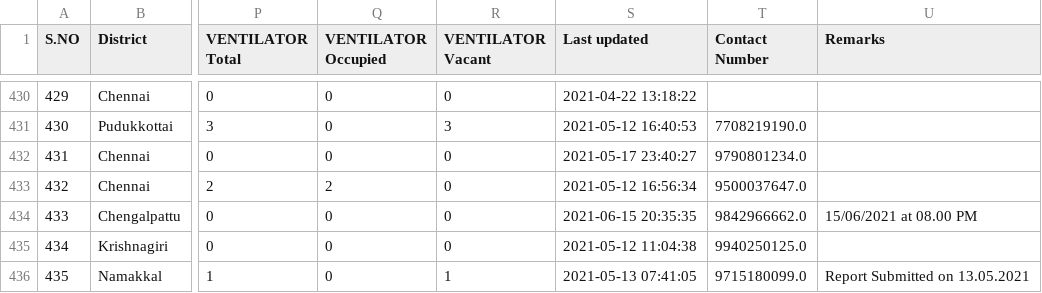
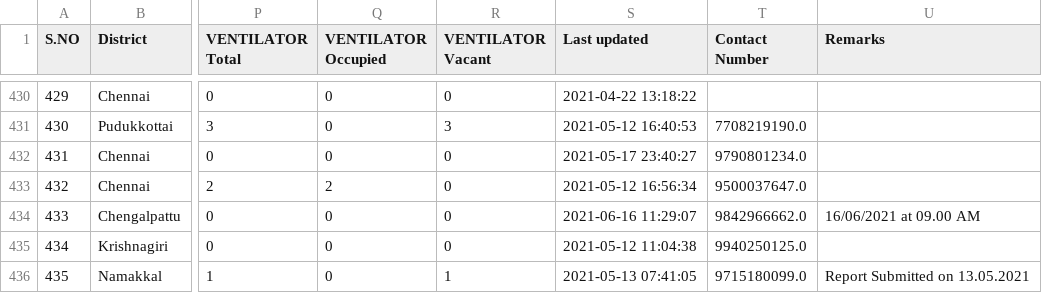
Before and after one commit to mskian/tamil-nadu-covid-beds-api, a CSV file: data/beds.csv, drawn as a sheet; only a part is shown, gaps mark what is left out; the diff covers the shown part only; the diff names each change by its address in the sheet, - before the commit and + after, or states it on an @@ line.

```diff
--- a/data/beds.csv
+++ b/data/beds.csv
-S434 (Last updated): 2021-06-15 20:35:35
+S434 (Last updated): 2021-06-16 11:29:07
-U434 (Remarks): 15/06/2021 at 08.00 PM
+U434 (Remarks): 16/06/2021 at 09.00 AM
```
Also changed, not shown: 29 edited cells elsewhere in this file, 1 other file.
